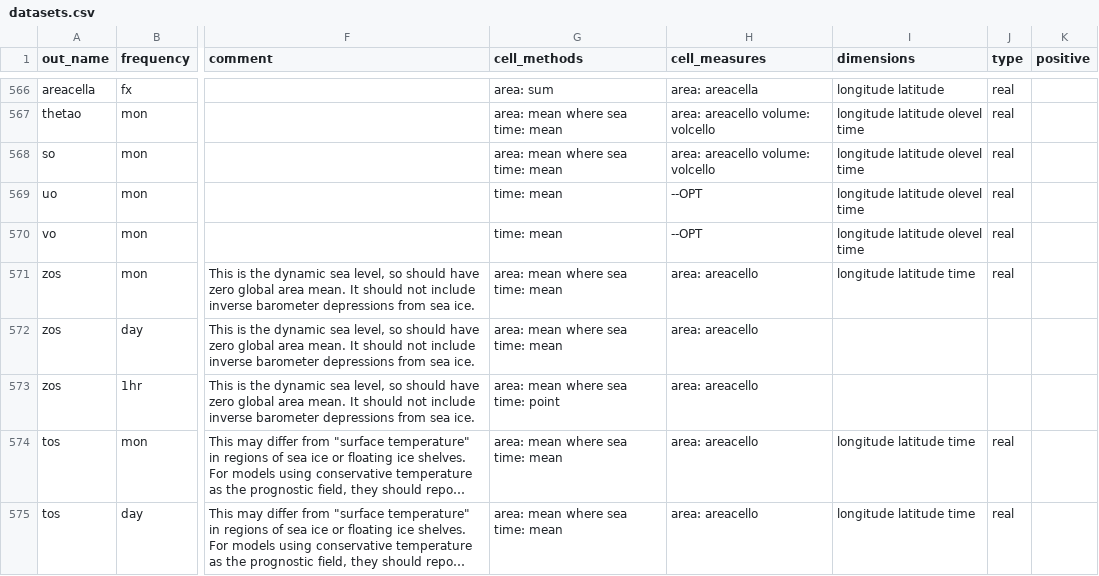
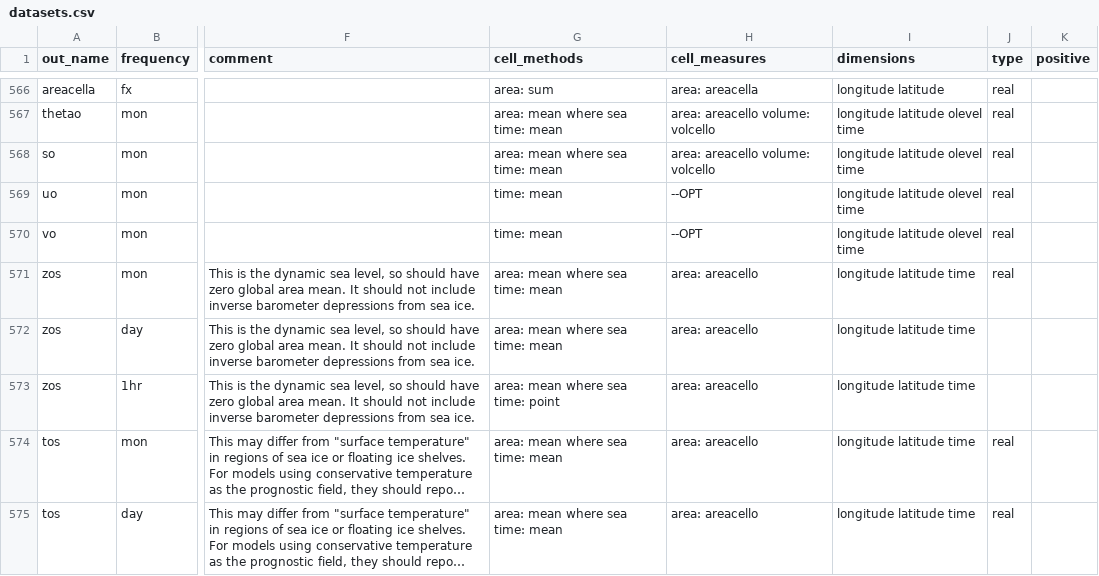
Before and after one commit to WCRP-CORDEX/data-request-table, a CSV file: cmor-table/datasets.csv, drawn as a sheet; only a part is shown, gaps mark what is left out; long unchanged cells end in …; the diff names each change by its address in the sheet, - before the commit and + after, or states it on an @@ line.

Commit message:
added zos dimensions

```diff
--- a/cmor-table/datasets.csv
+++ b/cmor-table/datasets.csv
-I572:I573 (dimensions): (empty)
+I572:I573 (dimensions): longitude latitude time
```
